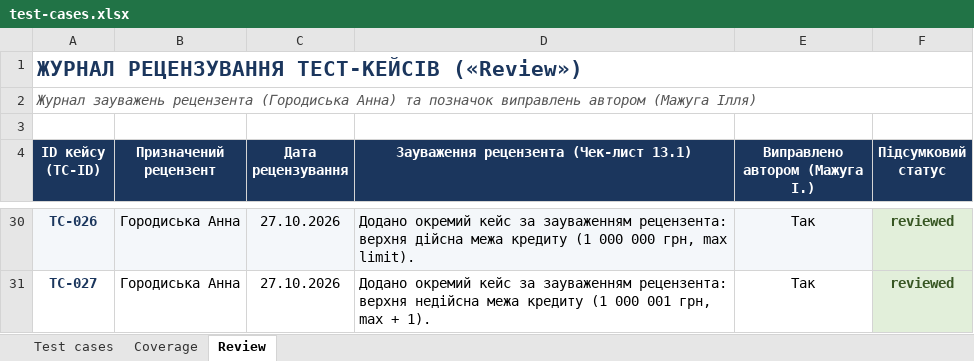
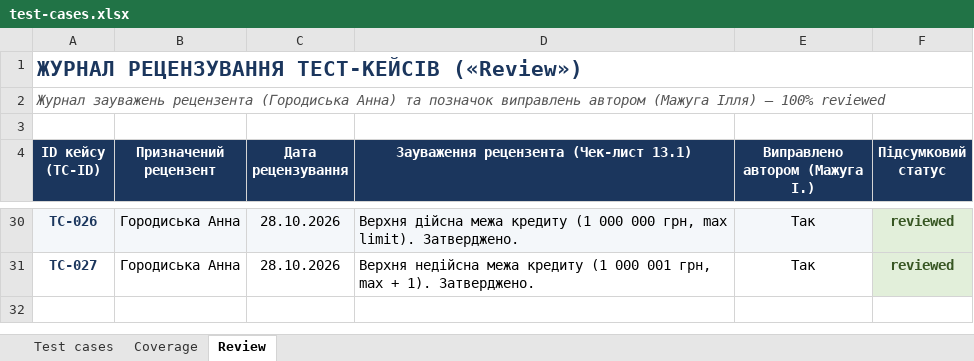
Before and after one commit to LuciferKPI/BMIBM-banking, an Excel workbook: docs/sprint3/test-cases.xlsx, sheet Review, drawn as a sheet; only a part is shown, gaps mark what is left out; values as stored, in another font and other column widths than the file's, no borders; the diff covers the shown part only; the diff names each change by its address in the sheet, - before the commit and + after, or states it on an @@ line.

Commit message:
[Test] Finalize test cases and coverage to 100% reviewed status according to README

```diff
--- a/docs/sprint3/test-cases.xlsx (sheet Review)
+++ b/docs/sprint3/test-cases.xlsx (sheet Review)
-A2 (ID кейсу (TC-ID)): …(Мажуга Ілля)
+A2 (ID кейсу (TC-ID)): …(Мажуга Ілля) — 100% reviewed
-C30:C31 (Дата рецензування): 27.10.2026
+C30:C31 (Дата рецензування): 28.10.2026
-D30: Додано окремий кейс за зауваженням рецензента: верхня дійсна межа кредиту (1 000 000 грн, max limit).
+D30: Верхня дійсна межа кредиту (1 000 000 грн, max limit). Затверджено.
-D31: Додано окремий кейс за зауваженням рецензента: верхня недійсна межа кредиту (1 000 001 грн, max + 1).
+D31: Верхня недійсна межа кредиту (1 000 001 грн, max + 1). Затверджено.
```
Also changed, not shown: 38 edited cells elsewhere in this sheet, sheet Coverage, sheet Test cases.
